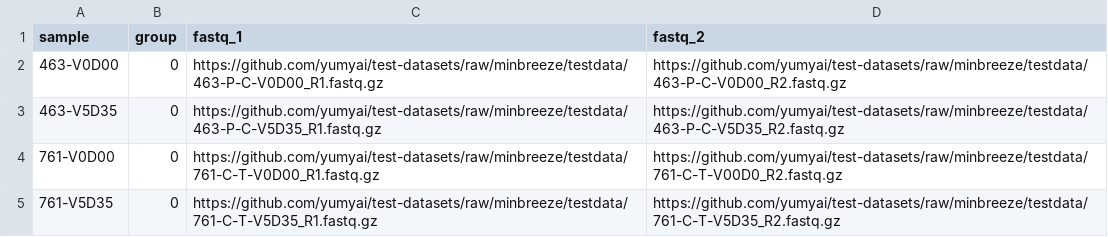
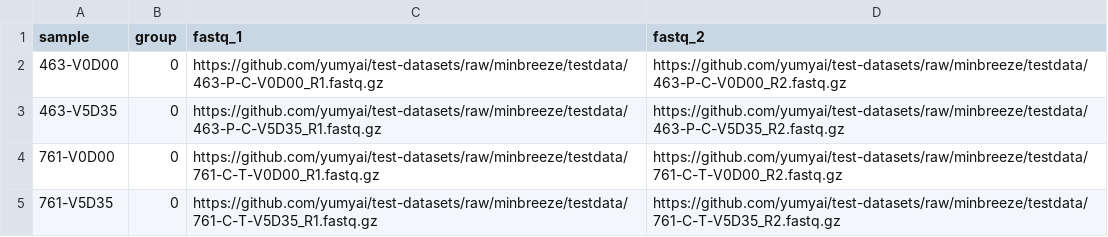
Before and after one commit to yumyai/test-datasets, a CSV file: samplesheet.csv, drawn as a sheet.

Commit message:
Fix wrong address.

```diff
--- a/samplesheet.csv
+++ b/samplesheet.csv
@@ -3,3 +3,3 @@ sample,group,fastq_1,fastq_2
 463-V5D35,0,https://github.com/yumyai/test-datasets/raw/minbreeze/testdata/463-P-C-V5D35_R1.fastq.gz,https://github.com/yumyai/test-datasets/raw/minbreeze/testdata/463-P-C-V5D35_R2.fastq.gz
-761-V0D00,0,https://github.com/yumyai/test-datasets/raw/minbreeze/testdata/761-C-T-V0D00_R1.fastq.gz,https://github.com/yumyai/test-datasets/raw/minbreeze/testdata/761-C-T-V00D0_R2.fastq.gz
+761-V0D00,0,https://github.com/yumyai/test-datasets/raw/minbreeze/testdata/761-C-T-V0D00_R1.fastq.gz,https://github.com/yumyai/test-datasets/raw/minbreeze/testdata/761-C-T-V0D00_R2.fastq.gz
 761-V5D35,0,https://github.com/yumyai/test-datasets/raw/minbreeze/testdata/761-C-T-V5D35_R1.fastq.gz,https://github.com/yumyai/test-datasets/raw/minbreeze/testdata/761-C-T-V5D35_R2.fastq.gz
```
